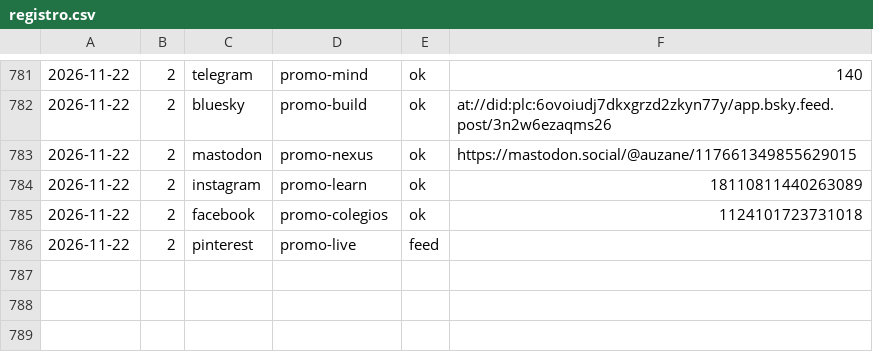
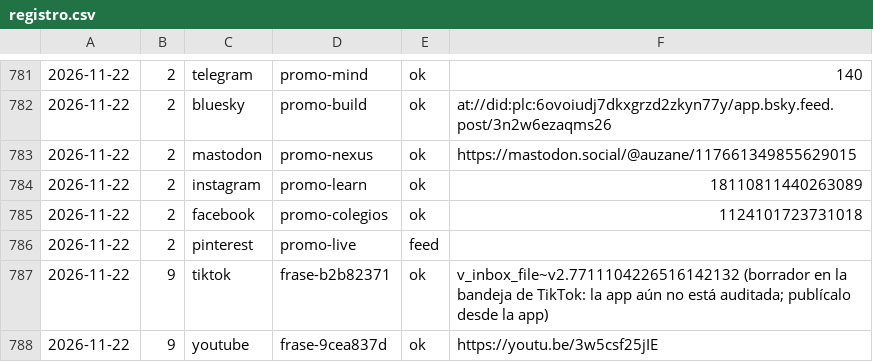
Before and after one commit to aurzane08-coder/aurzane-biblioteca-tareas, a CSV file: marketing/registro.csv, drawn as a sheet; only a part is shown, gaps mark what is left out; the diff names each change by its address in the sheet, - before the commit and + after, or states it on an @@ line.

Commit message:
marketing: pendientes 2026-11-22

```diff
--- a/marketing/registro.csv
+++ b/marketing/registro.csv
+row 787: 2026-11-22 | 9 | tiktok | frase-b2b82371 | ok | v_inbox_file~v2.7711104226516142132 (borrador en la bandeja de TikTok: la app aún no está auditada; publícalo desde la app)
+row 788: 2026-11-22 | 9 | youtube | frase-9cea837d | ok | https://youtu.be/3w5csf25jIE
```
Also changed, not shown: 1 other file.
